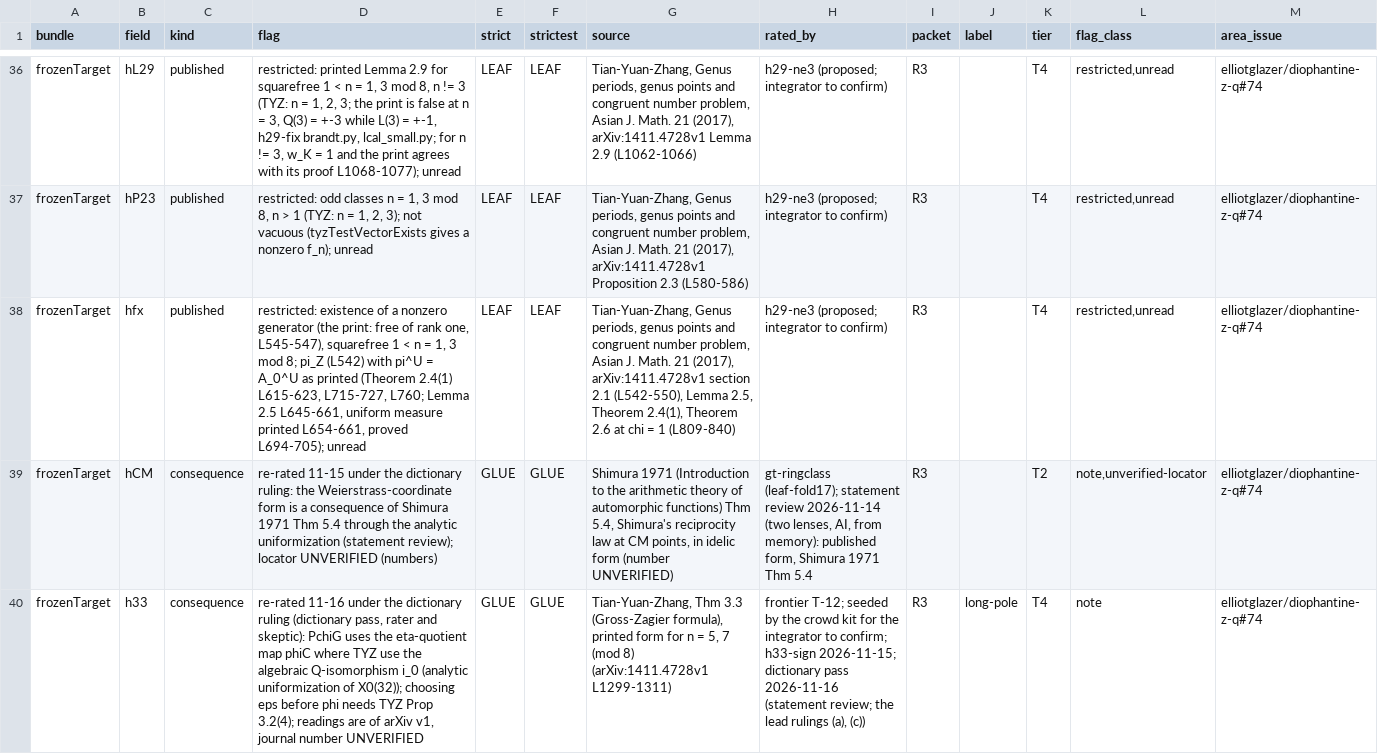
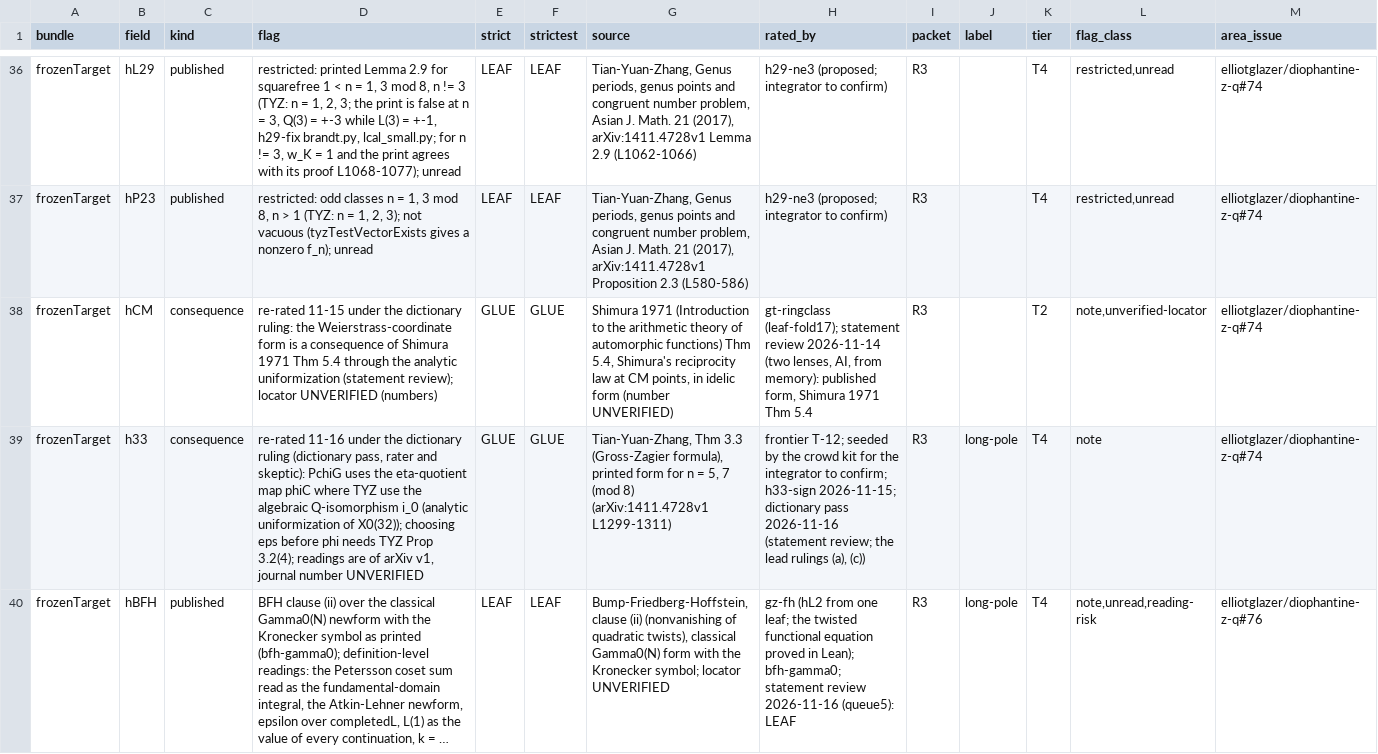
Before and after one commit to CheyLoveday/diophantine-z-q, a TSV file: docs/one-proof/kinds.tsv, drawn as a sheet; only a part is shown, gaps mark what is left out; the shorter side is filled out with more unchanged rows; long unchanged cells end in …; the diff covers the shown part only; the diff names each change by its address in the sheet, - before the commit and + after, or states it on an @@ line.

Commit message:
leaf-fold33: hW (etaw32-proof) and hfx (hfx-proof) proved outright, hand fold of Main; 41 open hypotheses (33 H, strictest 13/20, 8 others); docs regenerated

```diff
--- a/docs/one-proof/kinds.tsv
+++ b/docs/one-proof/kinds.tsv
-row 38: frozenTarget | hfx | published | restricted: existence of a nonzero generator (the print: free of rank one, L545-547), squarefree 1 < n = 1, 3 mod 8; pi_Z (L542) with pi^U = A_0^U as printed (Theorem 2.4(1) L615-623, L715-727, L760; Lemma 2.5 L645-661, uniform measure printed L654-661, proved L694-705); unread | LEAF | LEAF | Tian-Yuan-Zhang, Genus periods, genus points and congruent number problem, Asian J. Math. 21 (2017), arXiv:1411.4728v1 section 2.1 (L542-550), Lemma 2.5, Theorem 2.4(1), Theorem 2.6 at chi = 1 (L809-840) | h29-ne3 (proposed; integrator to confirm) | R3 |  | T4 | restricted,unread | elliotglazer/diophantine-z-q#74
```
Also changed, not shown: 1 removed row elsewhere in this file, docs/one-proof/claims.tsv, docs/one-proof/frontier-crosswalk.tsv, 8 other files.
